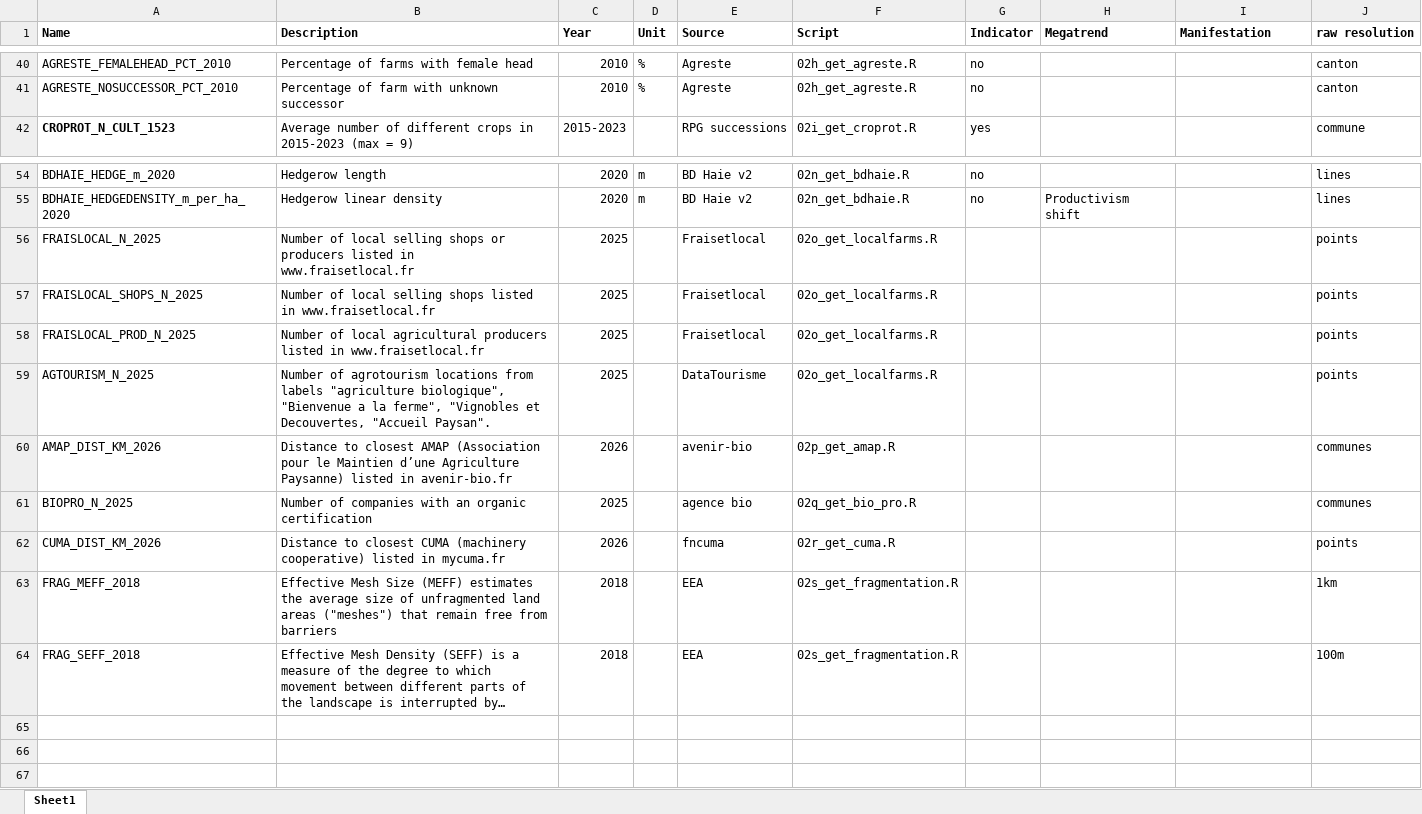
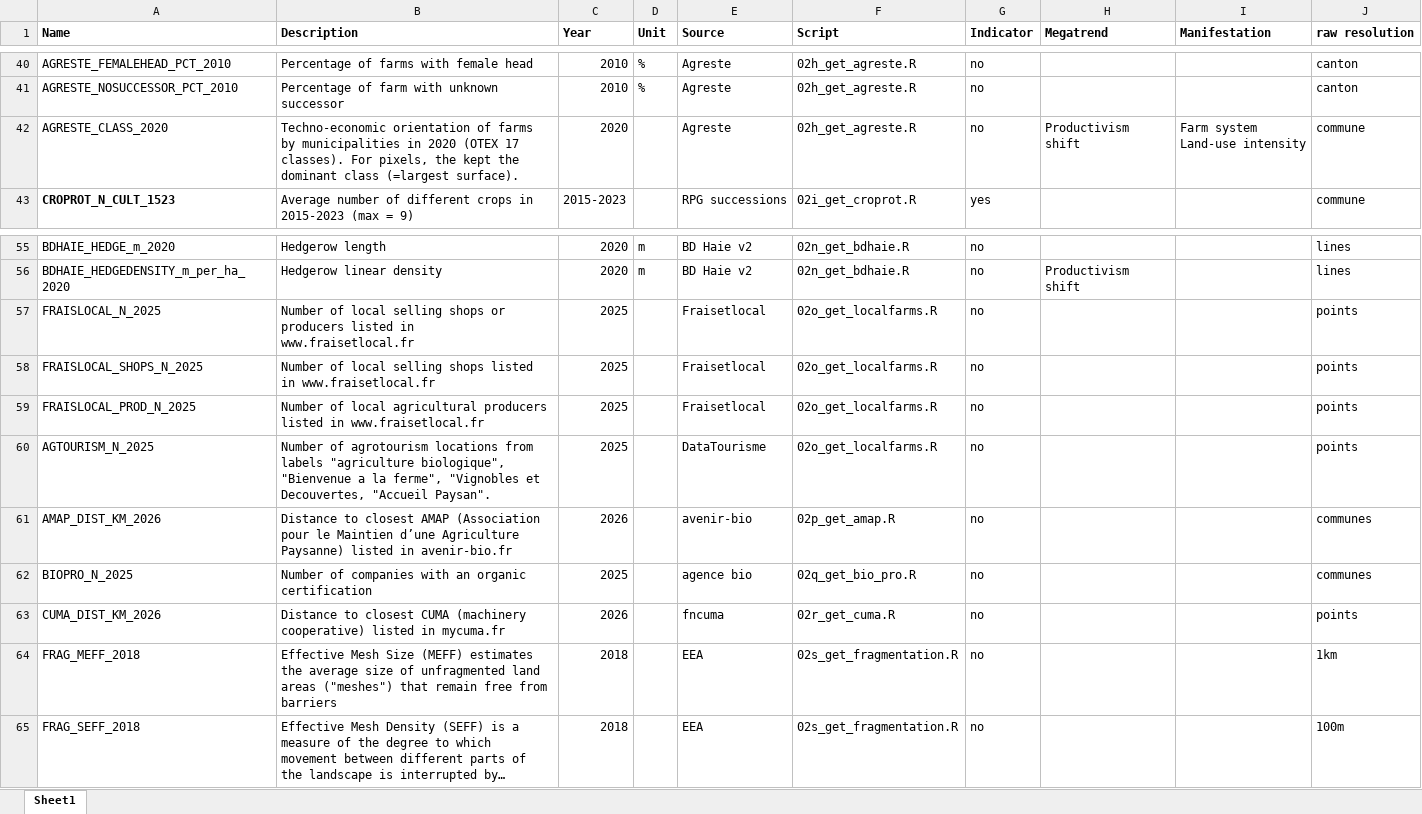
Before and after one commit to rfrelat/megatrends, an Excel workbook: data/derived-data/megatrends_metadata.xlsx, sheet Sheet1, drawn as a sheet; only a part is shown, gaps mark what is left out; long unchanged cells end in …; values as stored, in another font and other column widths than the file's, no borders; addresses are those after the commit; ↵ is a line break in a cell; the diff names each change by its address in the sheet, - before the commit and + after, or states it on an @@ line.

Commit message:
add agreste class and allow categorical variable in shiny

```diff
--- a/data/derived-data/megatrends_metadata.xlsx (sheet Sheet1)
+++ b/data/derived-data/megatrends_metadata.xlsx (sheet Sheet1)
+row 42: AGRESTE_CLASS_2020 | Techno-economic orientation of farms by municipalities in 2020 (OTEX 17 classes). For pixels, the kept the dominant class (=largest surface). | 2020 |  | Agreste | 02h_get_agreste.R | no | Productivism shift | Farm system ↵ Land-use intensity | commune
-G57:G65 (Indicator): (empty)
+G57:G65 (Indicator): no
```
Also changed, not shown: progress/megatrends_RF.xlsx, 9 other files.
